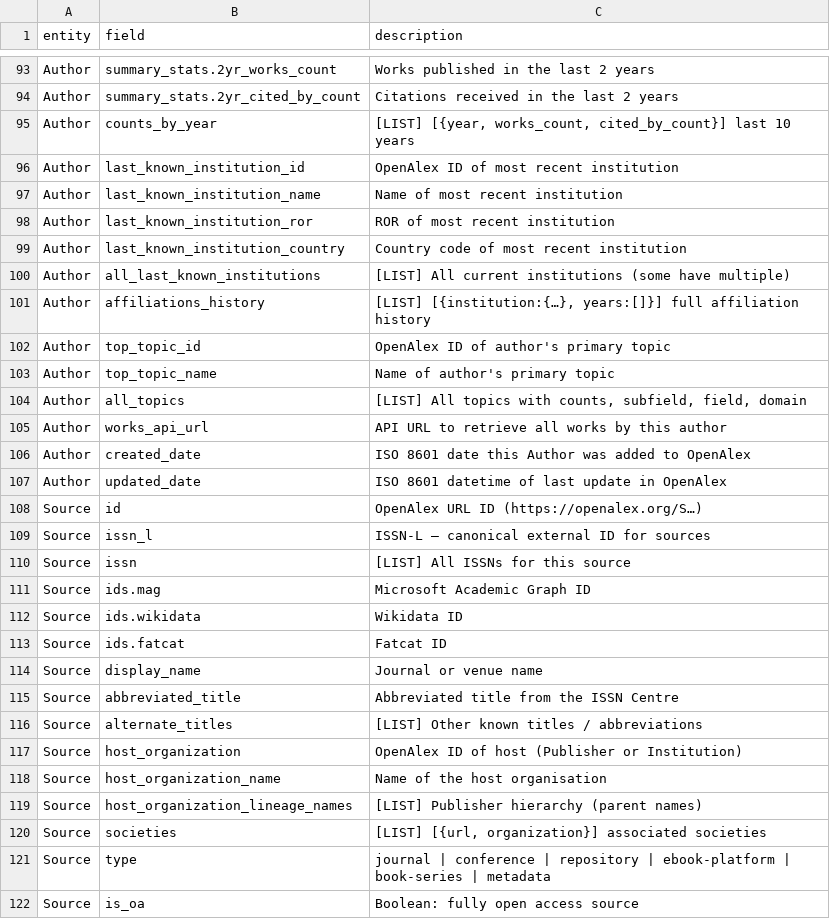
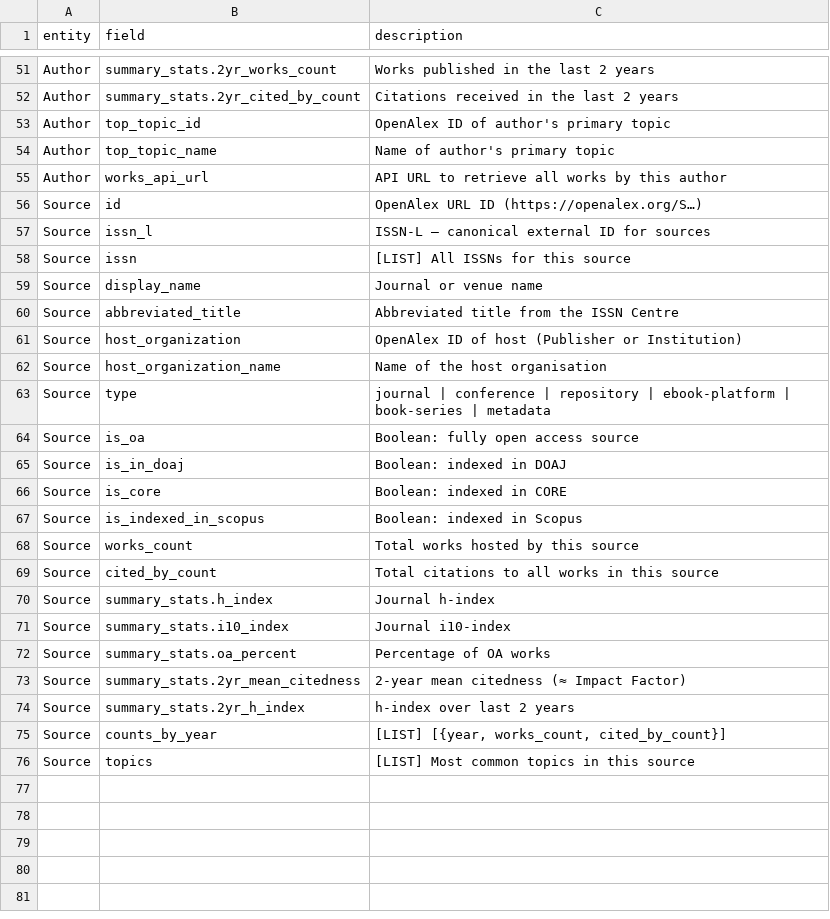
Before and after one commit to Ciampitti-Lab/PublicationAnalysis, a CSV file: data/machine_learning_data/openalex_output/field_reference.csv, drawn as a sheet; only a part is shown, gaps mark what is left out; the shorter side is filled out with more unchanged rows; the diff covers the shown part only; the diff names each change by its address in the sheet, - before the commit and + after, or states it on an @@ line.

Commit message:
Data updated with only corresponding authors papers

```diff
--- a/data/machine_learning_data/openalex_output/field_reference.csv
+++ b/data/machine_learning_data/openalex_output/field_reference.csv
-row 95: Author | counts_by_year | [LIST] [{year, works_count, cited_by_count}] last 10 years
-row 96: Author | last_known_institution_id | OpenAlex ID of most recent institution
-row 97: Author | last_known_institution_name | Name of most recent institution
-row 98: Author | last_known_institution_ror | ROR of most recent institution
-row 99: Author | last_known_institution_country | Country code of most recent institution
-row 100: Author | all_last_known_institutions | [LIST] All current institutions (some have multiple)
-row 101: Author | affiliations_history | [LIST] [{institution:{…}, years:[]}] full affiliation history
-row 104: Author | all_topics | [LIST] All topics with counts, subfield, field, domain
-row 106: Author | created_date | ISO 8601 date this Author was added to OpenAlex
-row 107: Author | updated_date | ISO 8601 datetime of last update in OpenAlex
-row 111: Source | ids.mag | Microsoft Academic Graph ID
-row 112: Source | ids.wikidata | Wikidata ID
-row 113: Source | ids.fatcat | Fatcat ID
-row 116: Source | alternate_titles | [LIST] Other known titles / abbreviations
-row 119: Source | host_organization_lineage_names | [LIST] Publisher hierarchy (parent names)
-row 120: Source | societies | [LIST] [{url, organization}] associated societies
```
Also changed, not shown: 48 removed rows elsewhere in this file, 5 other files.
